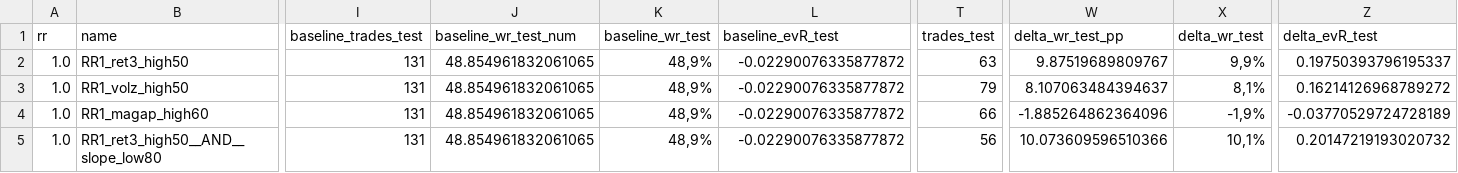
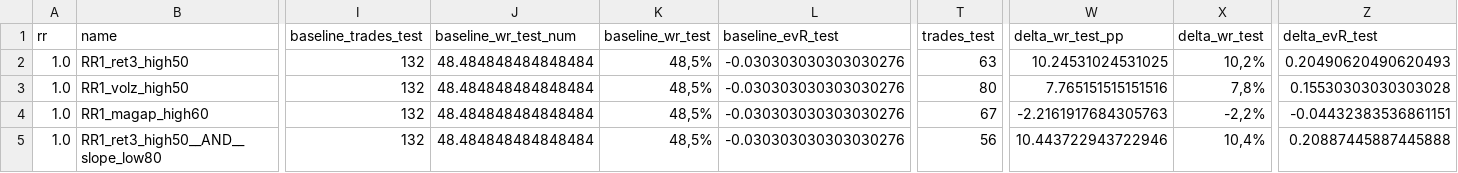
Before and after one commit to gabrielmachadogh/Backtests.v2, a CSV file: results/recommended/tf30/oos_candidates_report_PFR_1h.csv, drawn as a sheet; only a part is shown, gaps mark what is left out; the diff covers the shown part only; the diff names each change by its address in the sheet, - before the commit and + after, or states it on an @@ line.

```diff
--- a/results/recommended/tf30/oos_candidates_report_PFR_1h.csv
+++ b/results/recommended/tf30/oos_candidates_report_PFR_1h.csv
-I2:I5 (baseline_trades_test): 131
+I2:I5 (baseline_trades_test): 132
-J2:J5 (baseline_wr_test_num): 48.854961832061065
+J2:J5 (baseline_wr_test_num): 48.484848484848484
-K2:K5 (baseline_wr_test): 48,9%
+K2:K5 (baseline_wr_test): 48,5%
-L2:L5 (baseline_evR_test): -0.02290076335877872
+L2:L5 (baseline_evR_test): -0.030303030303030276
-W2 (delta_wr_test_pp): 9.87519689809767
+W2 (delta_wr_test_pp): 10.24531024531025
-X2 (delta_wr_test): 9,9%
+X2 (delta_wr_test): 10,2%
-Z2 (delta_evR_test): 0.19750393796195337
+Z2 (delta_evR_test): 0.20490620490620493
-T3 (trades_test): 79
+T3 (trades_test): 80
-W3 (delta_wr_test_pp): 8.107063484394637
+W3 (delta_wr_test_pp): 7.765151515151516
-X3 (delta_wr_test): 8,1%
+X3 (delta_wr_test): 7,8%
-Z3 (delta_evR_test): 0.16214126968789272
+Z3 (delta_evR_test): 0.15530303030303028
-T4 (trades_test): 66
+T4 (trades_test): 67
-W4 (delta_wr_test_pp): -1.885264862364096
+W4 (delta_wr_test_pp): -2.2161917684305763
-X4 (delta_wr_test): -1,9%
+X4 (delta_wr_test): -2,2%
-Z4 (delta_evR_test): -0.03770529724728189
+Z4 (delta_evR_test): -0.04432383536861151
-W5 (delta_wr_test_pp): 10.073609596510366
+W5 (delta_wr_test_pp): 10.443722943722946
-X5 (delta_wr_test): 10,1%
+X5 (delta_wr_test): 10,4%
-Z5 (delta_evR_test): 0.20147219193020732
+Z5 (delta_evR_test): 0.20887445887445888
```
Also changed, not shown: 133 edited cells elsewhere in this file, results/recommended/STABILITY.csv, results/recommended/tf20/oos_candidates_report_PFR_1h.csv, 8 other files.
